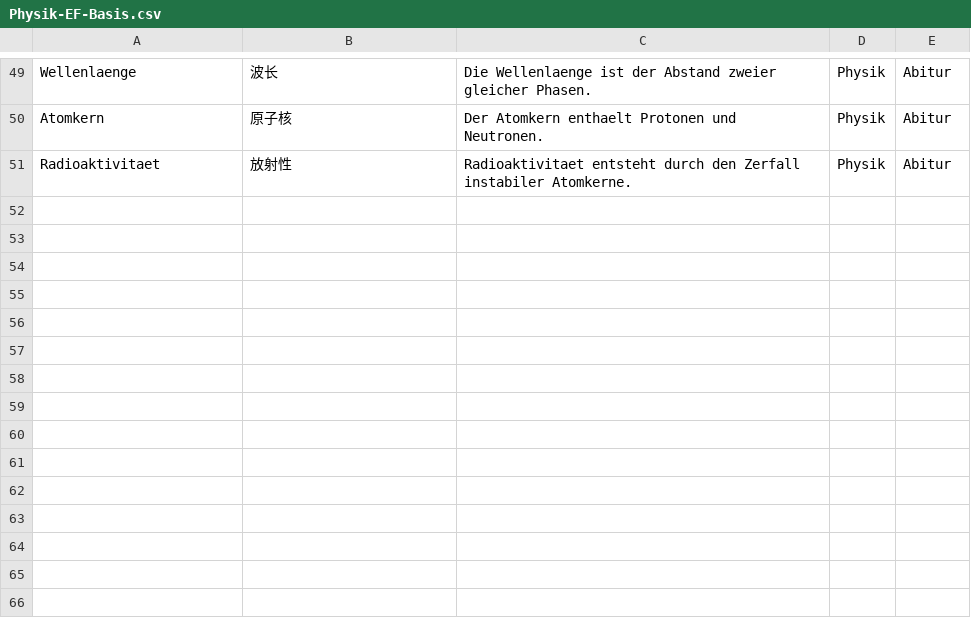
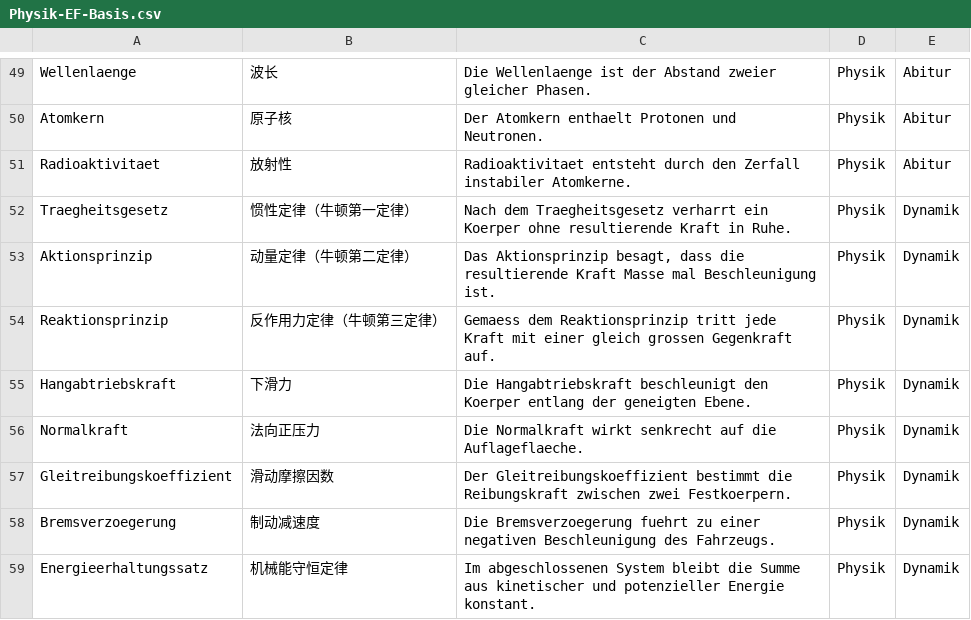
Before and after one commit to jjjjjjjjnnjnn/EF-GeWi-Lernvault, a CSV file: 04_Physik/Vokabeln-Anki/Physik-EF-Basis.csv, drawn as a sheet; only a part is shown, gaps mark what is left out.

Commit message:
[Physik] Add Newtonsche Gesetze note and dynamics vocabulary cards

```diff
--- a/04_Physik/Vokabeln-Anki/Physik-EF-Basis.csv
+++ b/04_Physik/Vokabeln-Anki/Physik-EF-Basis.csv
@@ -51 +51,9 @@ Atomkern;原子核;Der Atomkern enthaelt Protonen und Neutronen.;Physik;Abitur
 Radioaktivitaet;放射性;Radioaktivitaet entsteht durch den Zerfall instabiler Atomkerne.;Physik;Abitur
+Traegheitsgesetz;惯性定律（牛顿第一定律）;Nach dem Traegheitsgesetz verharrt ein Koerper ohne resultierende Kraft in Ruhe.;Physik;Dynamik
+Aktionsprinzip;动量定律（牛顿第二定律）;Das Aktionsprinzip besagt, dass die resultierende Kraft Masse mal Beschleunigung ist.;Physik;Dynamik
+Reaktionsprinzip;反作用力定律（牛顿第三定律）;Gemaess dem Reaktionsprinzip tritt jede Kraft mit einer gleich grossen Gegenkraft auf.;Physik;Dynamik
+Hangabtriebskraft;下滑力;Die Hangabtriebskraft beschleunigt den Koerper entlang der geneigten Ebene.;Physik;Dynamik
+Normalkraft;法向正压力;Die Normalkraft wirkt senkrecht auf die Auflageflaeche.;Physik;Dynamik
+Gleitreibungskoeffizient;滑动摩擦因数;Der Gleitreibungskoeffizient bestimmt die Reibungskraft zwischen zwei Festkoerpern.;Physik;Dynamik
+Bremsverzoegerung;制动减速度;Die Bremsverzoegerung fuehrt zu einer negativen Beschleunigung des Fahrzeugs.;Physik;Dynamik
+Energieerhaltungssatz;机械能守恒定律;Im abgeschlossenen System bleibt die Summe aus kinetischer und potenzieller Energie konstant.;Physik;Dynamik
```
Also changed, not shown: 1 other file.
